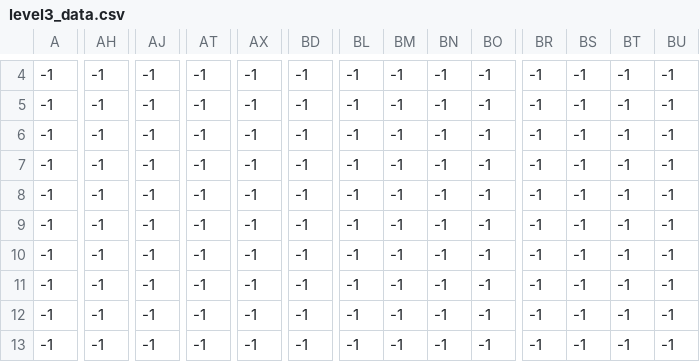
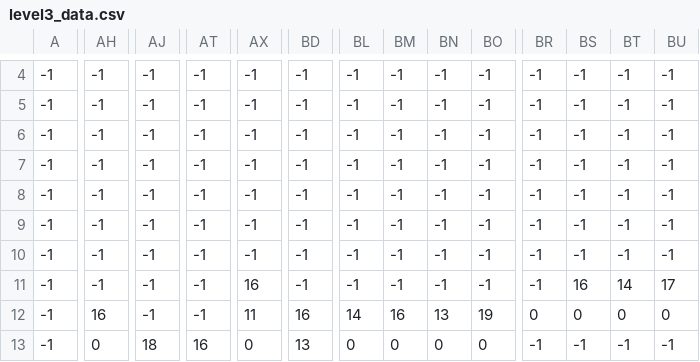
Before and after one commit to guy-nithi/Shooter, a CSV file: level3_data.csv, drawn as a sheet; only a part is shown, gaps mark what is left out; the diff covers the shown part only; the diff names each change by its address in the sheet, - before the commit and + after, or states it on an @@ line.

```diff
--- a/level3_data.csv
+++ b/level3_data.csv
-AX11: -1
+AX11: 16
-BS11: -1
+BS11: 16
-BT11: -1
+BT11: 14
-BU11: -1
+BU11: 17
-AH12: -1
+AH12: 16
-AX12: -1
+AX12: 11
-BD12: -1
+BD12: 16
-BL12: -1
+BL12: 14
-BM12: -1
+BM12: 16
-BN12: -1
+BN12: 13
-BO12: -1
+BO12: 19
-BR12: -1
+BR12: 0
-BS12: -1
+BS12: 0
-BT12: -1
+BT12: 0
-BU12: -1
+BU12: 0
-AH13: -1
+AH13: 0
-AJ13: -1
+AJ13: 18
-AT13: -1
+AT13: 16
-AX13: -1
+AX13: 0
-BD13: -1
+BD13: 13
-BL13: -1
+BL13: 0
-BM13: -1
+BM13: 0
-BN13: -1
+BN13: 0
-BO13: -1
+BO13: 0
```
Also changed, not shown: 120 edited cells elsewhere in this file, 1 other file.
